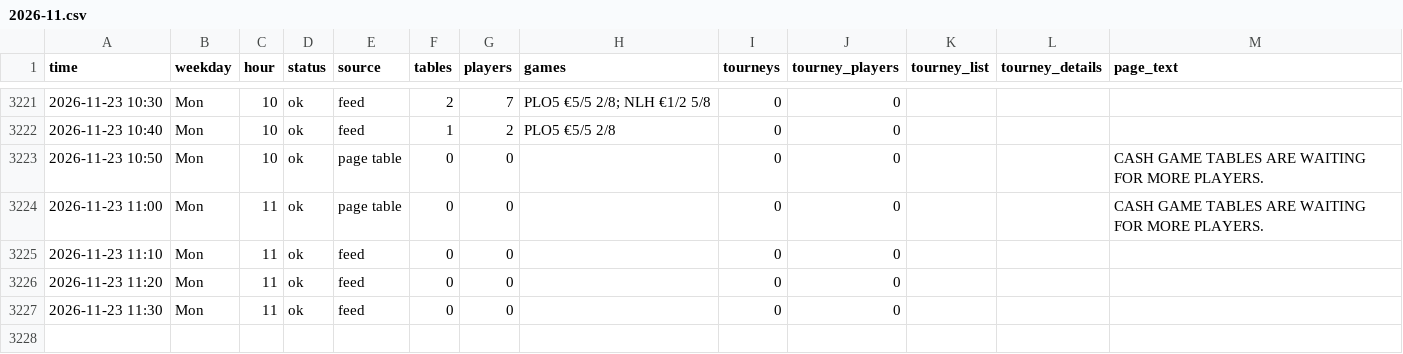
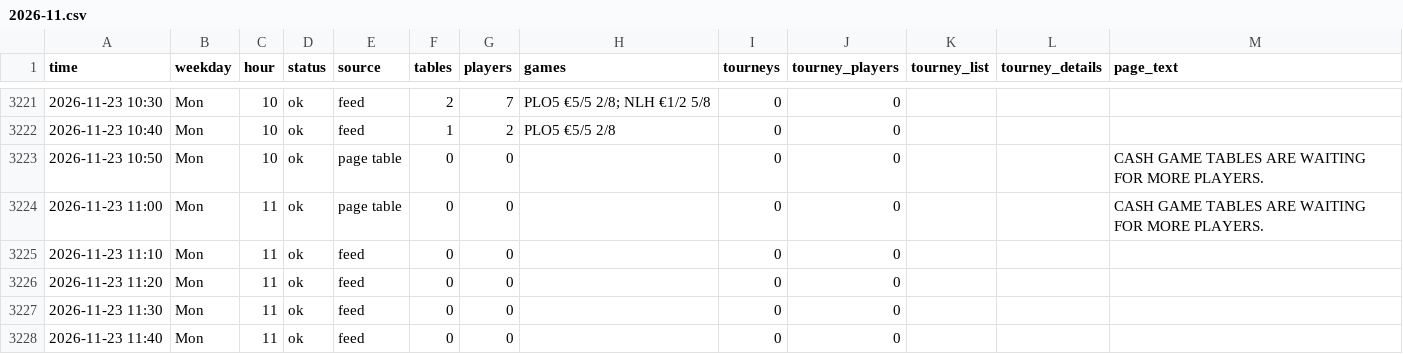
Before and after one commit to legendtoss/kings-tracker, a CSV file: data/2026-11.csv, drawn as a sheet; only a part is shown, gaps mark what is left out.

```diff
--- a/data/2026-11.csv
+++ b/data/2026-11.csv
@@ -3227 +3227,2 @@
 2026-11-23 11:30,Mon,11,ok,feed,0,0,,0,0,,,
+2026-11-23 11:40,Mon,11,ok,feed,0,0,,0,0,,,
```
Also changed, not shown: data/banco/2026-11.csv, data/cardcasino/2026-11.csv, 7 other files.
